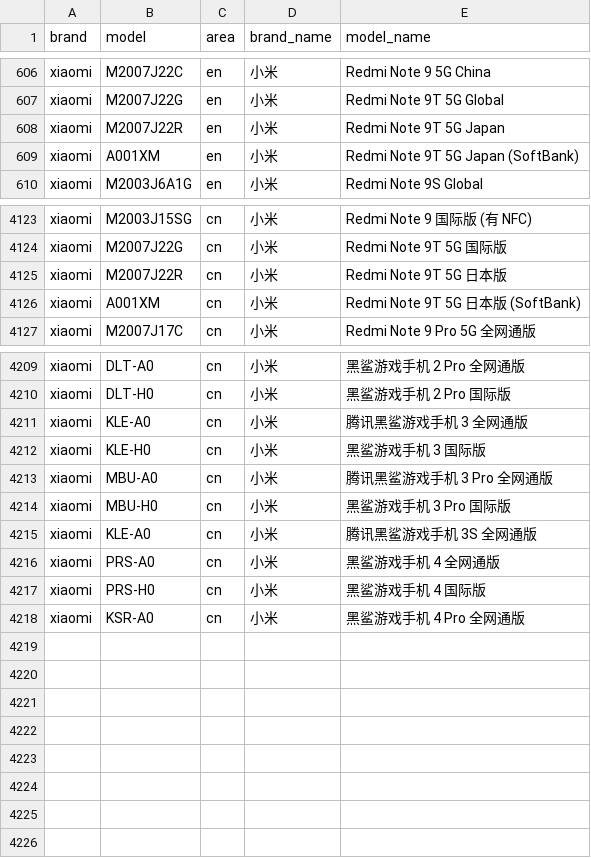
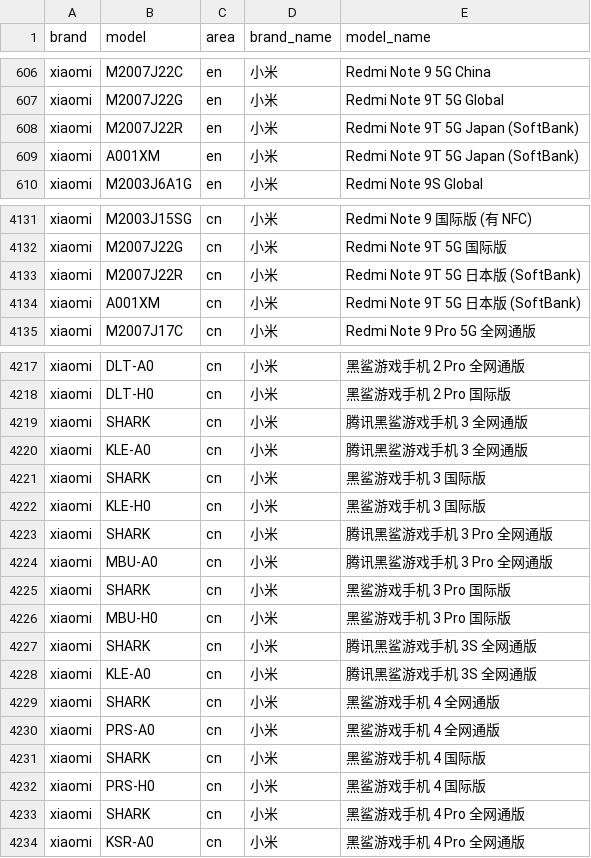
Before and after one commit to jantacy/mobilemodels, a CSV file: brand_model.csv, drawn as a sheet; only a part is shown, gaps mark what is left out; the diff covers the shown part only.

```diff
--- a/brand_model.csv
+++ b/brand_model.csv
@@ -607,3 +607,3 @@ xiaomi,M2007J22C,en,小米, Redmi Note 9 5G China
 xiaomi,M2007J22G,en,小米, Redmi Note 9T 5G Global
-xiaomi,M2007J22R,en,小米, Redmi Note 9T 5G Japan
+xiaomi,M2007J22R,en,小米, Redmi Note 9T 5G Japan (SoftBank)
 xiaomi,A001XM,en,小米, Redmi Note 9T 5G Japan (SoftBank)
@@ -4124,3 +4132,3 @@ xiaomi,M2003J15SG,cn,小米, Redmi Note 9 国际版 (有 NFC)
 xiaomi,M2007J22G,cn,小米, Redmi Note 9T 5G 国际版
-xiaomi,M2007J22R,cn,小米, Redmi Note 9T 5G 日本版
+xiaomi,M2007J22R,cn,小米, Redmi Note 9T 5G 日本版 (SoftBank)
 xiaomi,A001XM,cn,小米, Redmi Note 9T 5G 日本版 (SoftBank)
@@ -4210,9 +4218,17 @@ xiaomi,DLT-A0,cn,小米, 黑鲨游戏手机 2 Pro 全网通版
 xiaomi,DLT-H0,cn,小米, 黑鲨游戏手机 2 Pro 国际版
+xiaomi,SHARK,cn,小米, 腾讯黑鲨游戏手机 3 全网通版
 xiaomi,KLE-A0,cn,小米, 腾讯黑鲨游戏手机 3 全网通版
+xiaomi,SHARK,cn,小米, 黑鲨游戏手机 3 国际版
 xiaomi,KLE-H0,cn,小米, 黑鲨游戏手机 3 国际版
+xiaomi,SHARK,cn,小米, 腾讯黑鲨游戏手机 3 Pro 全网通版
 xiaomi,MBU-A0,cn,小米, 腾讯黑鲨游戏手机 3 Pro 全网通版
+xiaomi,SHARK,cn,小米, 黑鲨游戏手机 3 Pro 国际版
 xiaomi,MBU-H0,cn,小米, 黑鲨游戏手机 3 Pro 国际版
+xiaomi,SHARK,cn,小米, 腾讯黑鲨游戏手机 3S 全网通版
 xiaomi,KLE-A0,cn,小米, 腾讯黑鲨游戏手机 3S 全网通版
+xiaomi,SHARK,cn,小米, 黑鲨游戏手机 4 全网通版
 xiaomi,PRS-A0,cn,小米, 黑鲨游戏手机 4 全网通版
+xiaomi,SHARK,cn,小米, 黑鲨游戏手机 4 国际版
 xiaomi,PRS-H0,cn,小米, 黑鲨游戏手机 4 国际版
+xiaomi,SHARK,cn,小米, 黑鲨游戏手机 4 Pro 全网通版
 xiaomi,KSR-A0,cn,小米, 黑鲨游戏手机 4 Pro 全网通版
```
Also changed, not shown: 8 added rows and 4 edited cells elsewhere in this file.
